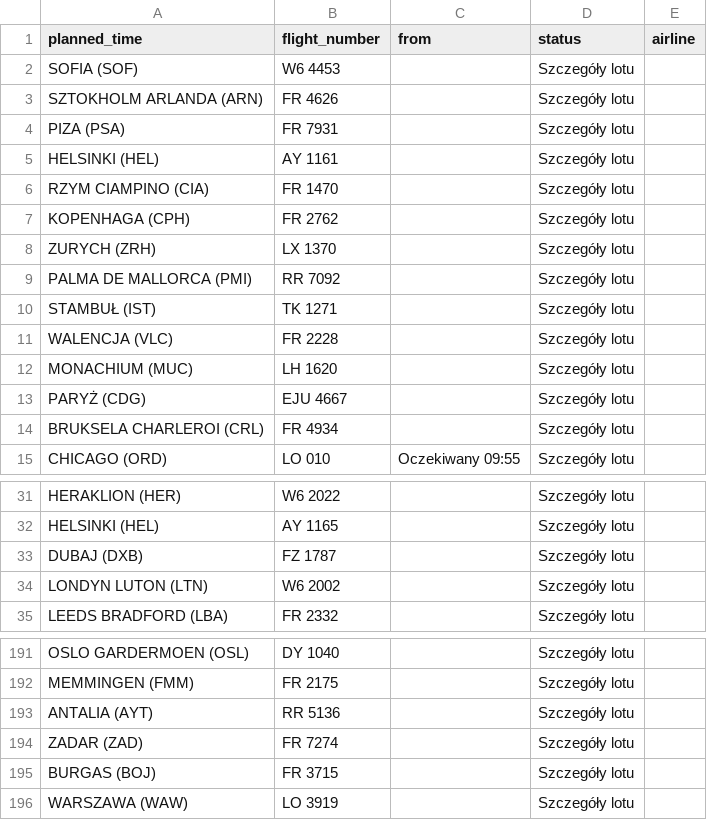
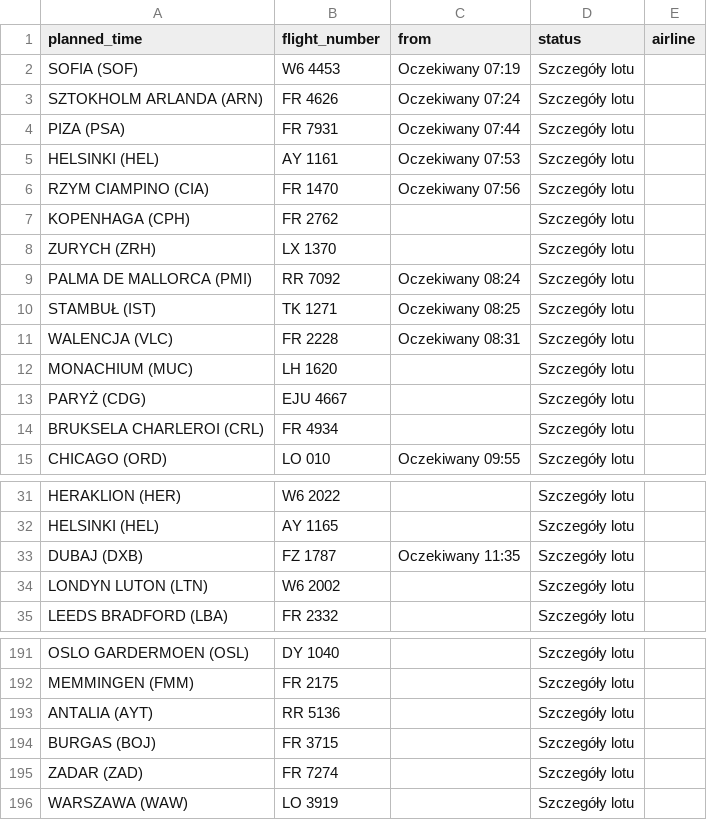
Before and after one commit to przemyslawbaran2993-droid/codex-test, a CSV file: data/arrivals.csv, drawn as a sheet; only a part is shown, gaps mark what is left out.

```diff
--- a/data/arrivals.csv
+++ b/data/arrivals.csv
@@ -1,12 +1,12 @@
 planned_time;flight_number;from;status;airline
-SOFIA (SOF);W6 4453;;Szczegóły lotu;
-SZTOKHOLM ARLANDA (ARN);FR 4626;;Szczegóły lotu;
-PIZA (PSA);FR 7931;;Szczegóły lotu;
-HELSINKI (HEL);AY 1161;;Szczegóły lotu;
-RZYM CIAMPINO (CIA);FR 1470;;Szczegóły lotu;
+SOFIA (SOF);W6 4453;Oczekiwany 07:19;Szczegóły lotu;
+SZTOKHOLM ARLANDA (ARN);FR 4626;Oczekiwany 07:24;Szczegóły lotu;
+PIZA (PSA);FR 7931;Oczekiwany 07:44;Szczegóły lotu;
+HELSINKI (HEL);AY 1161;Oczekiwany 07:53;Szczegóły lotu;
+RZYM CIAMPINO (CIA);FR 1470;Oczekiwany 07:56;Szczegóły lotu;
 KOPENHAGA (CPH);FR 2762;;Szczegóły lotu;
 ZURYCH (ZRH);LX 1370;;Szczegóły lotu;
-PALMA DE MALLORCA (PMI);RR 7092;;Szczegóły lotu;
-STAMBUŁ (IST);TK 1271;;Szczegóły lotu;
-WALENCJA (VLC);FR 2228;;Szczegóły lotu;
+PALMA DE MALLORCA (PMI);RR 7092;Oczekiwany 08:24;Szczegóły lotu;
+STAMBUŁ (IST);TK 1271;Oczekiwany 08:25;Szczegóły lotu;
+WALENCJA (VLC);FR 2228;Oczekiwany 08:31;Szczegóły lotu;
 MONACHIUM (MUC);LH 1620;;Szczegóły lotu;
@@ -32,3 +32,3 @@ HERAKLION (HER);W6 2022;;Szczegóły lotu;
 HELSINKI (HEL);AY 1165;;Szczegóły lotu;
-DUBAJ (DXB);FZ 1787;;Szczegóły lotu;
+DUBAJ (DXB);FZ 1787;Oczekiwany 11:35;Szczegóły lotu;
 LONDYN LUTON (LTN);W6 2002;;Szczegóły lotu;
@@ -193,4 +193,4 @@ MEMMINGEN (FMM);FR 2175;;Szczegóły lotu;
 ANTALIA (AYT);RR 5136;;Szczegóły lotu;
+BURGAS (BOJ);FR 3715;;Szczegóły lotu;
 ZADAR (ZAD);FR 7274;;Szczegóły lotu;
-BURGAS (BOJ);FR 3715;;Szczegóły lotu;
 WARSZAWA (WAW);LO 3919;;Szczegóły lotu;
```
